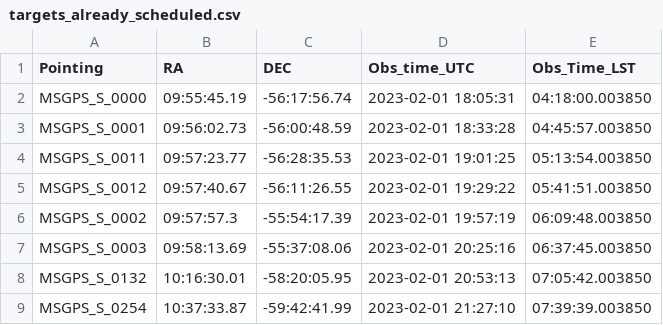
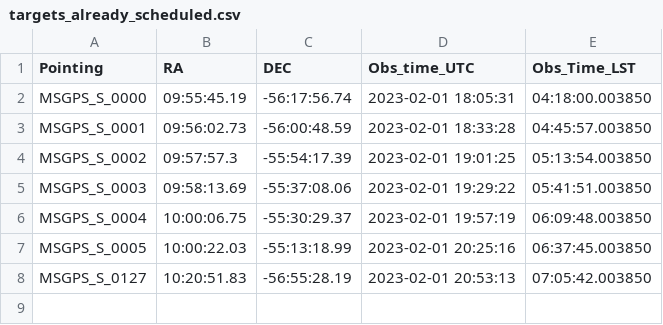
Before and after one commit to IsabellaRammala/uhf_scheduler, a CSV file: targets_already_scheduled.csv, drawn as a sheet.

```diff
--- a/targets_already_scheduled.csv
+++ b/targets_already_scheduled.csv
@@ -3,7 +3,6 @@ MSGPS_S_0000,09:55:45.19,-56:17:56.74,2023-02-01 18:05:31,04:18:00.003850
 MSGPS_S_0001,09:56:02.73,-56:00:48.59,2023-02-01 18:33:28,04:45:57.003850
-MSGPS_S_0011,09:57:23.77,-56:28:35.53,2023-02-01 19:01:25,05:13:54.003850
-MSGPS_S_0012,09:57:40.67,-56:11:26.55,2023-02-01 19:29:22,05:41:51.003850
-MSGPS_S_0002,09:57:57.3,-55:54:17.39,2023-02-01 19:57:19,06:09:48.003850
-MSGPS_S_0003,09:58:13.69,-55:37:08.06,2023-02-01 20:25:16,06:37:45.003850
-MSGPS_S_0132,10:16:30.01,-58:20:05.95,2023-02-01 20:53:13,07:05:42.003850
-MSGPS_S_0254,10:37:33.87,-59:42:41.99,2023-02-01 21:27:10,07:39:39.003850
+MSGPS_S_0002,09:57:57.3,-55:54:17.39,2023-02-01 19:01:25,05:13:54.003850
+MSGPS_S_0003,09:58:13.69,-55:37:08.06,2023-02-01 19:29:22,05:41:51.003850
+MSGPS_S_0004,10:00:06.75,-55:30:29.37,2023-02-01 19:57:19,06:09:48.003850
+MSGPS_S_0005,10:00:22.03,-55:13:18.99,2023-02-01 20:25:16,06:37:45.003850
+MSGPS_S_0127,10:20:51.83,-56:55:28.19,2023-02-01 20:53:13,07:05:42.003850
```
Also changed, not shown: 5 other files.
